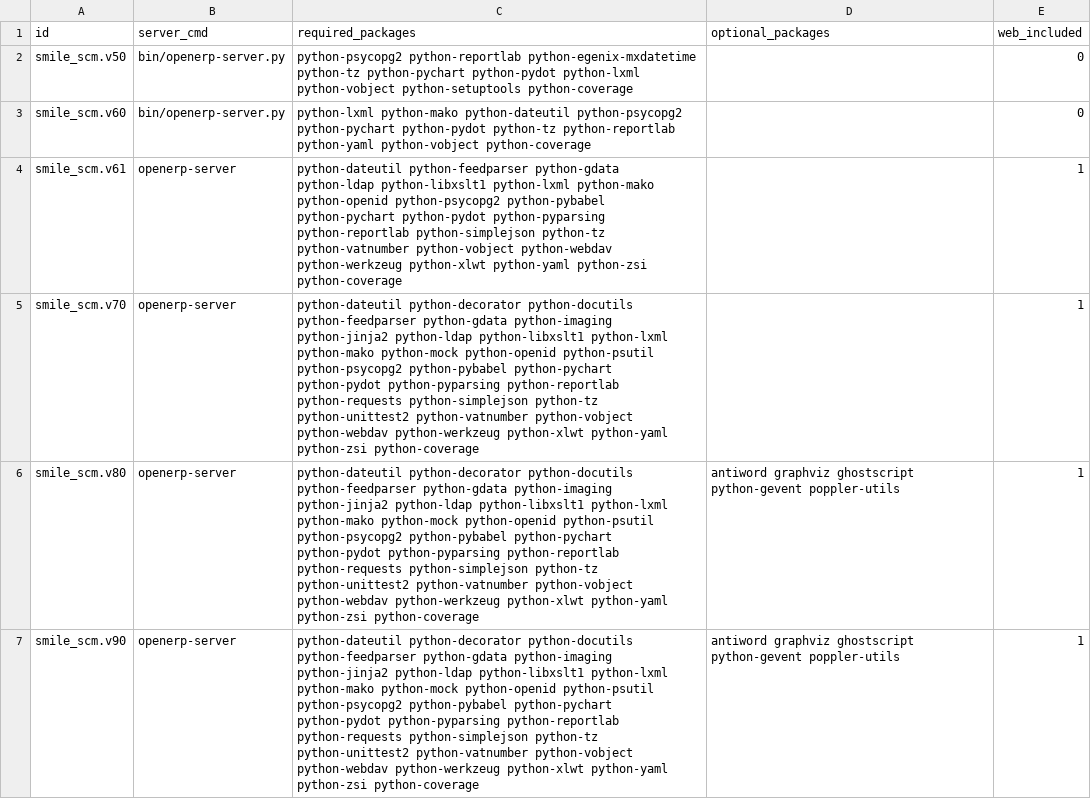
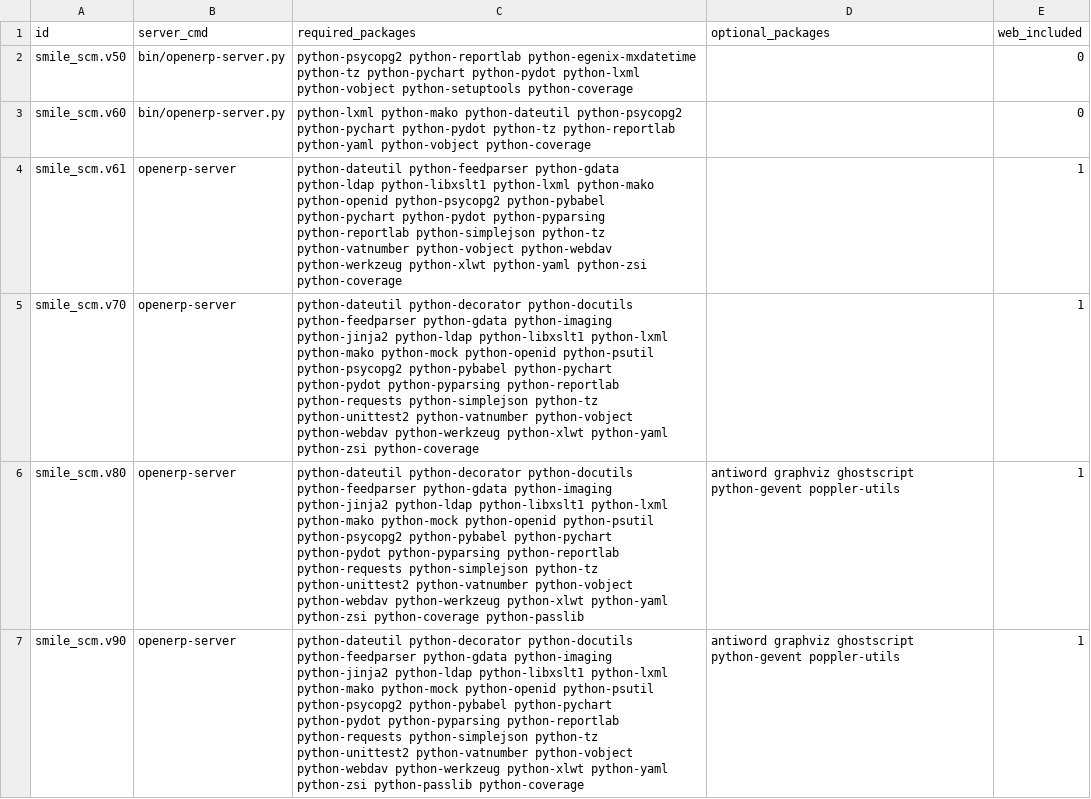
Before and after one commit to Smile-SA/odoo_addons, a CSV file: smile_ci/data/scm.version.csv, drawn as a sheet.

Commit message:
[IMP] Complete required python packages per Odoo version

```diff
--- a/smile_ci/data/scm.version.csv
+++ b/smile_ci/data/scm.version.csv
@@ -5,3 +5,3 @@ smile_scm.v61,openerp-server,python-dateutil python-feedparser python-gdata pyth
 smile_scm.v70,openerp-server,python-dateutil python-decorator python-docutils python-feedparser python-gdata python-imaging python-jinja2 python-ldap python-libxslt1 python-lxml python-mako python-mock python-openid python-psutil python-psycopg2 python-pybabel python-pychart python-pydot python-pyparsing python-reportlab python-requests python-simplejson python-tz python-unittest2 python-vatnumber python-vobject python-webdav python-werkzeug python-xlwt python-yaml python-zsi python-coverage,,1
-smile_scm.v80,openerp-server,python-dateutil python-decorator python-docutils python-feedparser python-gdata python-imaging python-jinja2 python-ldap python-libxslt1 python-lxml python-mako python-mock python-openid python-psutil python-psycopg2 python-pybabel python-pychart python-pydot python-pyparsing python-reportlab python-requests python-simplejson python-tz python-unittest2 python-vatnumber python-vobject python-webdav python-werkzeug python-xlwt python-yaml python-zsi python-coverage,antiword graphviz ghostscript python-gevent poppler-utils,1
-smile_scm.v90,openerp-server,python-dateutil python-decorator python-docutils python-feedparser python-gdata python-imaging python-jinja2 python-ldap python-libxslt1 python-lxml python-mako python-mock python-openid python-psutil python-psycopg2 python-pybabel python-pychart python-pydot python-pyparsing python-reportlab python-requests python-simplejson python-tz python-unittest2 python-vatnumber python-vobject python-webdav python-werkzeug python-xlwt python-yaml python-zsi python-coverage,antiword graphviz ghostscript python-gevent poppler-utils,1
+smile_scm.v80,openerp-server,python-dateutil python-decorator python-docutils python-feedparser python-gdata python-imaging python-jinja2 python-ldap python-libxslt1 python-lxml python-mako python-mock python-openid python-psutil python-psycopg2 python-pybabel python-pychart python-pydot python-pyparsing python-reportlab python-requests python-simplejson python-tz python-unittest2 python-vatnumber python-vobject python-webdav python-werkzeug python-xlwt python-yaml python-zsi python-coverage python-passlib,antiword graphviz ghostscript python-gevent poppler-utils,1
+smile_scm.v90,openerp-server,python-dateutil python-decorator python-docutils python-feedparser python-gdata python-imaging python-jinja2 python-ldap python-libxslt1 python-lxml python-mako python-mock python-openid python-psutil python-psycopg2 python-pybabel python-pychart python-pydot python-pyparsing python-reportlab python-requests python-simplejson python-tz python-unittest2 python-vatnumber python-vobject python-webdav python-werkzeug python-xlwt python-yaml python-zsi python-passlib python-coverage,antiword graphviz ghostscript python-gevent poppler-utils,1
```
